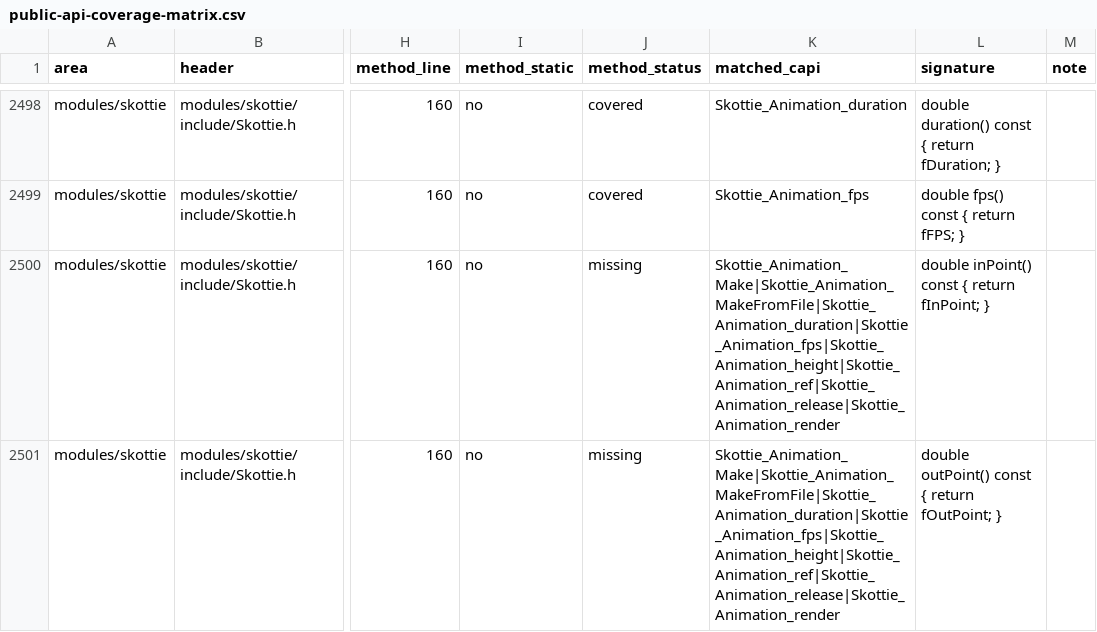
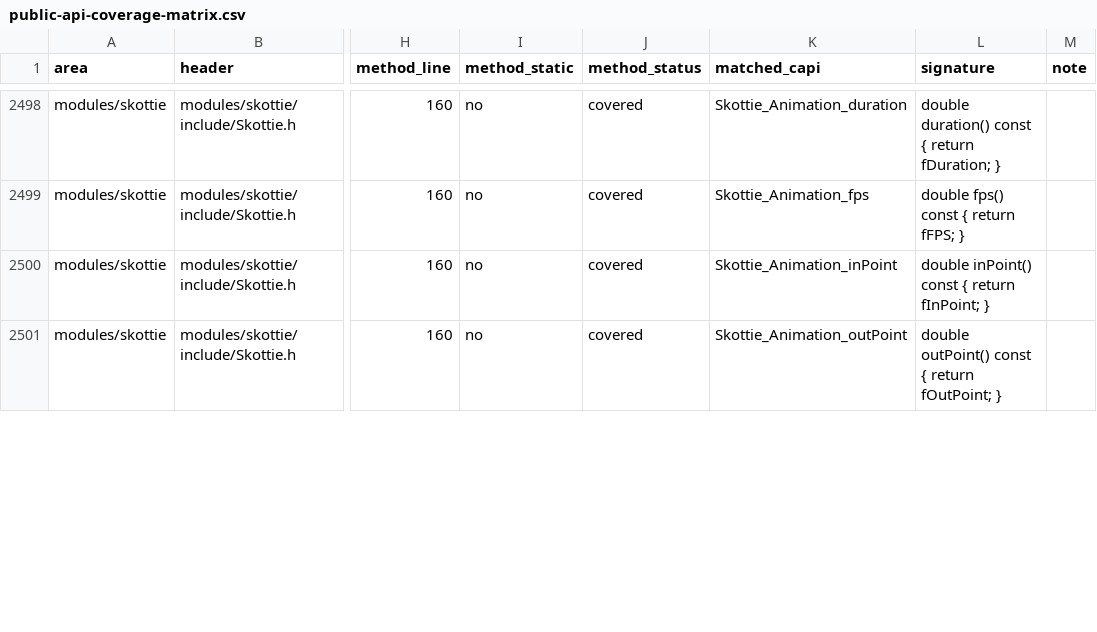
Before and after one commit to dolphilia/reskia, a CSV file: docs/plans/c-binding-remediation/checklists/public-api-coverage-matrix.csv, drawn as a sheet; only a part is shown, gaps mark what is left out; the diff covers the shown part only; the diff names each change by its address in the sheet, - before the commit and + after, or states it on an @@ line.

```diff
--- a/docs/plans/c-binding-remediation/checklists/public-api-coverage-matrix.csv
+++ b/docs/plans/c-binding-remediation/checklists/public-api-coverage-matrix.csv
-J2500:J2501 (method_status): missing
+J2500:J2501 (method_status): covered
-K2500 (matched_capi): Skottie_Animation_Make|Skottie_Animation_MakeFromFile|Skottie_Animation_duration|Skottie_Animation_fps|Skottie_Animation_height|Skottie_Animation_ref|Skottie_Animation_release|Skottie_Animation_render
+K2500 (matched_capi): Skottie_Animation_inPoint
-K2501 (matched_capi): Skottie_Animation_Make|Skottie_Animation_MakeFromFile|Skottie_Animation_duration|Skottie_Animation_fps|Skottie_Animation_height|Skottie_Animation_ref|Skottie_Animation_release|Skottie_Animation_render
+K2501 (matched_capi): Skottie_Animation_outPoint
```
Also changed, not shown: 7 edited cells elsewhere in this file, docs/plans/c-binding-remediation/checklists/public-api-core-effects-missing-triage.csv, docs/plans/c-binding-remediation/checklists/public-api-skottie-sksg-resources-missing-triage.csv, 9 other files.
